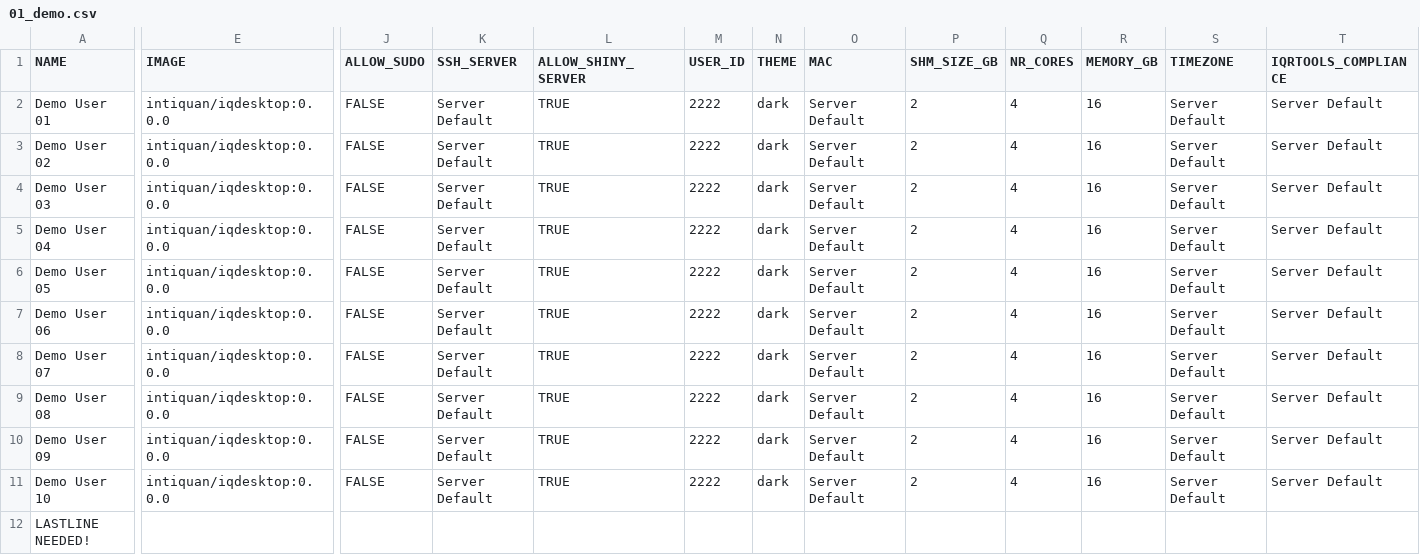
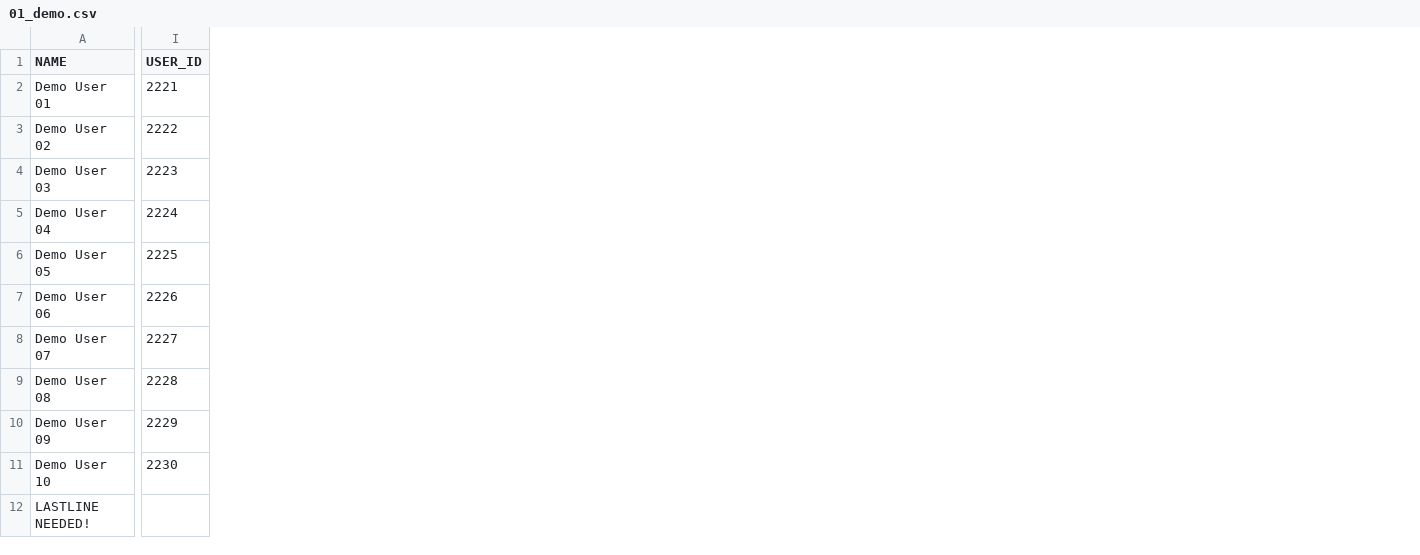
Before and after one commit to ozzykaya/iqdesktop, a CSV file: IQDESKTOPSERVER/run/01_demo.csv, drawn as a sheet; only a part is shown, gaps mark what is left out; removed rows and columns are numbered as before the commit, all else as after; the diff covers the shown part only; the diff names each change by its address in the sheet, - before the commit and + after, or states it on an @@ line.

```diff
--- a/IQDESKTOPSERVER/run/01_demo.csv
+++ b/IQDESKTOPSERVER/run/01_demo.csv
-column E (IMAGE), rows 2-11: all intiquan/iqdesktop:0.0.0
-column J (ALLOW_SUDO), rows 2-11: all FALSE
-column K (SSH_SERVER), rows 2-11: all Server Default
-column L (ALLOW_SHINY_SERVER), rows 2-11: all TRUE
-column N (THEME), rows 2-11: all dark
-column O (MAC), rows 2-11: all Server Default
-column P (SHM_SIZE_GB), rows 2-11: all 2
-column Q (NR_CORES), rows 2-11: all 4
-column R (MEMORY_GB), rows 2-11: all 16
-column S (TIMEZONE), rows 2-11: all Server Default
-column T (IQRTOOLS_COMPLIANCE), rows 2-11: all Server Default
-I2 (USER_ID): 2222
+I2 (USER_ID): 2221
-I4 (USER_ID): 2222
+I4 (USER_ID): 2223
-I5 (USER_ID): 2222
+I5 (USER_ID): 2224
-I6 (USER_ID): 2222
+I6 (USER_ID): 2225
-I7 (USER_ID): 2222
+I7 (USER_ID): 2226
-I8 (USER_ID): 2222
+I8 (USER_ID): 2227
-I9 (USER_ID): 2222
+I9 (USER_ID): 2228
-I10 (USER_ID): 2222
+I10 (USER_ID): 2229
-I11 (USER_ID): 2222
+I11 (USER_ID): 2230
```
Also changed, not shown: 5 removed columns elsewhere in this file, 1 other file.
